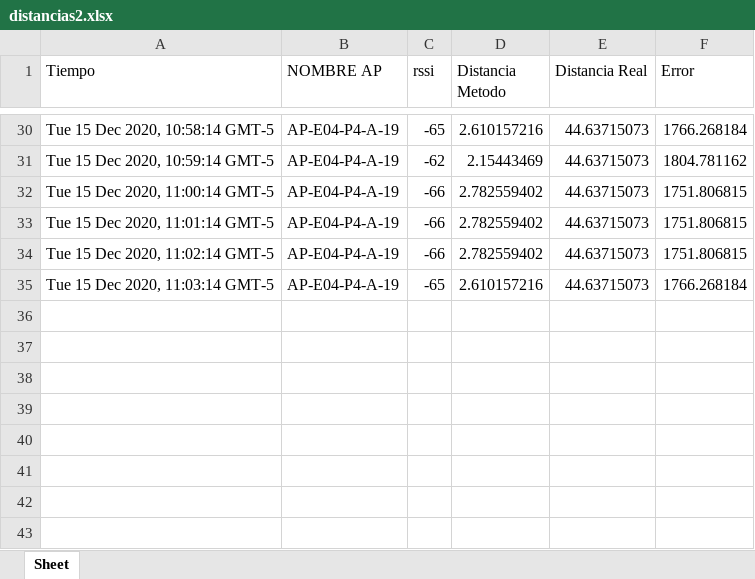
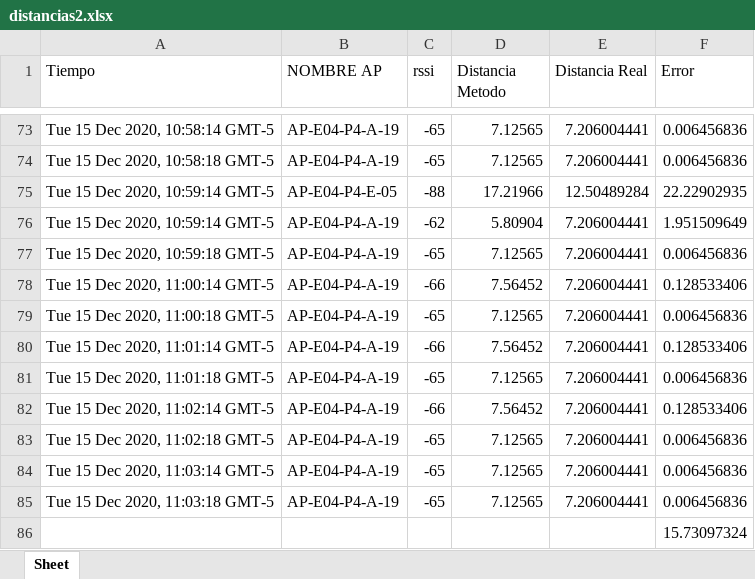
Before and after one commit to lhincapie0/PDG-Contact-tracing, an Excel workbook: distancias2.xlsx, sheet Sheet, drawn as a sheet; only a part is shown, gaps mark what is left out; values as stored, in another font and other column widths than the file's, no borders; addresses are those after the commit; the diff covers the shown part only; the diff names each change by its address in the sheet, - before the commit and + after, or states it on an @@ line.

```diff
--- a/distancias2.xlsx (sheet Sheet)
+++ b/distancias2.xlsx (sheet Sheet)
-D73 (Distancia Metodo): 2.610157216
+D73 (Distancia Metodo): 7.12565
-E73 (Distancia Real): 44.63715073
+E73 (Distancia Real): 7.206004441
-F73 (Error): 1766.268184
+F73 (Error): 0.006456836
+row 74: Tue 15 Dec 2020, 10:58:18 GMT-5 | AP-E04-P4-A-19 | -65 | 7.12565 | 7.206004441 | 0.006456836
+row 75: Tue 15 Dec 2020, 10:59:14 GMT-5 | AP-E04-P4-E-05 | -88 | 17.21966 | 12.50489284 | 22.22902935
-D76 (Distancia Metodo): 2.15443469
+D76 (Distancia Metodo): 5.80904
-E76 (Distancia Real): 44.63715073
+E76 (Distancia Real): 7.206004441
-F76 (Error): 1804.781162
+F76 (Error): 1.951509649
+row 77: Tue 15 Dec 2020, 10:59:18 GMT-5 | AP-E04-P4-A-19 | -65 | 7.12565 | 7.206004441 | 0.006456836
-D78 (Distancia Metodo): 2.782559402
+D78 (Distancia Metodo): 7.56452
-E78 (Distancia Real): 44.63715073
+E78 (Distancia Real): 7.206004441
-F78 (Error): 1751.806815
+F78 (Error): 0.128533406
+row 79: Tue 15 Dec 2020, 11:00:18 GMT-5 | AP-E04-P4-A-19 | -65 | 7.12565 | 7.206004441 | 0.006456836
-D80 (Distancia Metodo): 2.782559402
+D80 (Distancia Metodo): 7.56452
-E80 (Distancia Real): 44.63715073
+E80 (Distancia Real): 7.206004441
-F80 (Error): 1751.806815
+F80 (Error): 0.128533406
+row 81: Tue 15 Dec 2020, 11:01:18 GMT-5 | AP-E04-P4-A-19 | -65 | 7.12565 | 7.206004441 | 0.006456836
-D82 (Distancia Metodo): 2.782559402
+D82 (Distancia Metodo): 7.56452
-E82 (Distancia Real): 44.63715073
+E82 (Distancia Real): 7.206004441
-F82 (Error): 1751.806815
+F82 (Error): 0.128533406
+row 83: Tue 15 Dec 2020, 11:02:18 GMT-5 | AP-E04-P4-A-19 | -65 | 7.12565 | 7.206004441 | 0.006456836
-D84 (Distancia Metodo): 2.610157216
+D84 (Distancia Metodo): 7.12565
-E84 (Distancia Real): 44.63715073
+E84 (Distancia Real): 7.206004441
-F84 (Error): 1766.268184
+F84 (Error): 0.006456836
+row 85: Tue 15 Dec 2020, 11:03:18 GMT-5 | AP-E04-P4-A-19 | -65 | 7.12565 | 7.206004441 | 0.006456836
+row 86:  |  |  |  |  | 15.73097324
```
Also changed, not shown: 43 added rows and 85 edited cells elsewhere in this sheet, 26 other files.
